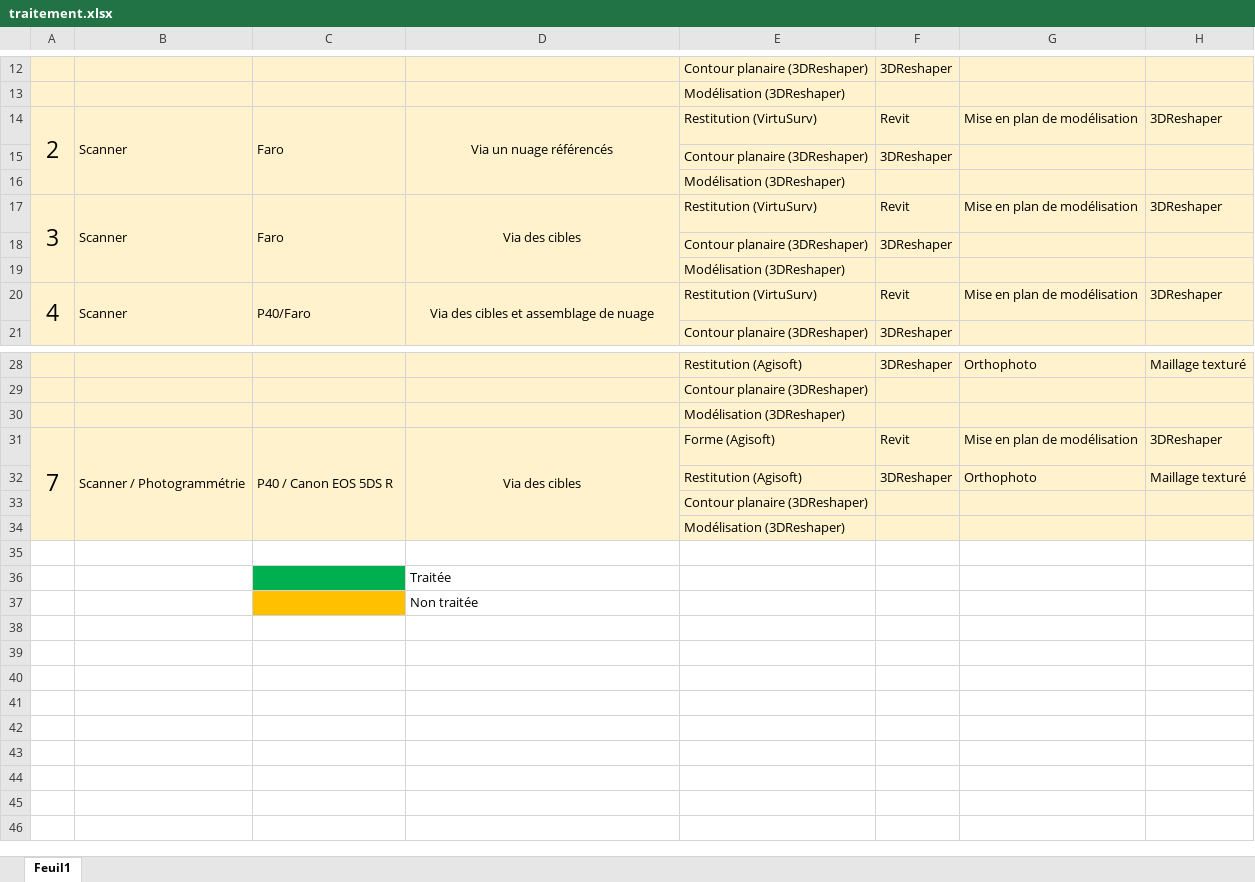
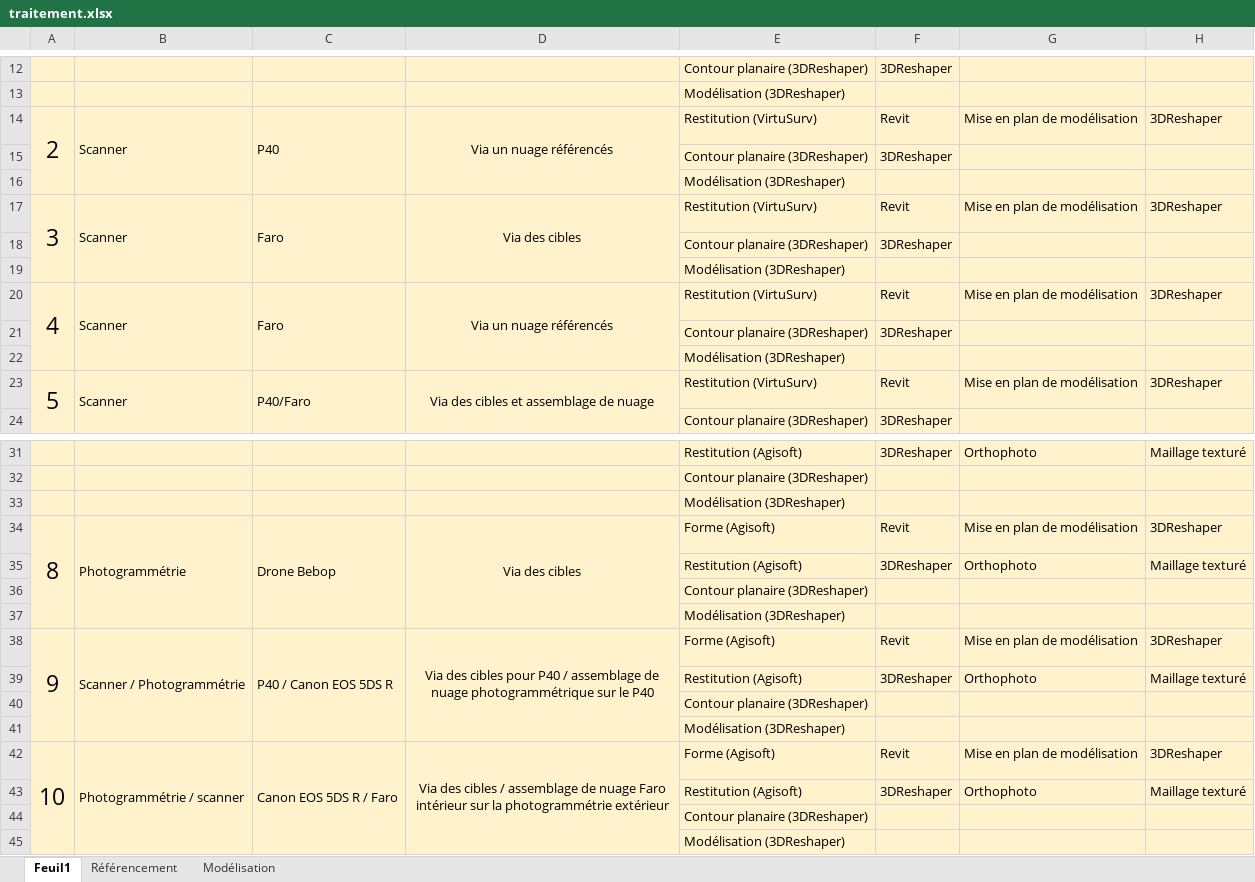
Before and after one commit to Brounst176/Bruno-TB, an Excel workbook: 7_figure/traitement.xlsx, sheet Feuil1, drawn as a sheet; only a part is shown, gaps mark what is left out; values as stored, in another font and other column widths than the file's, no borders; removed rows and columns are numbered as before the commit, all else as after; the diff names each change by its address in the sheet, - before the commit and + after, or states it on an @@ line.

```diff
--- a/7_figure/traitement.xlsx (sheet Feuil1)
+++ b/7_figure/traitement.xlsx (sheet Feuil1)
+sheet tab: Référencement
+sheet tab: Modélisation
-C14: Faro
+C14: P40
-A17:A19 merged
+A17:A19 merged
-B17:B19 merged
+B17:B19 merged
-C17:C19 merged
+C17:C19 merged
-D17:D19 merged
+D17:D19 merged
+row 18:  |  |  |  | Contour planaire (3DReshaper) | 3DReshaper
+row 19:  |  |  |  | Modélisation (3DReshaper)
+row 20: 4 | Scanner | Faro | Via un nuage référencés | Restitution (VirtuSurv) | Revit | Mise en plan de modélisation | 3DReshaper
@@ column A renumbered between rows 23 and 34 @@
-B34: Scanner / Photogrammétrie
+B34: Photogrammétrie
-C34: P40 / Canon EOS 5DS R
+C34: Drone Bebop
-row 38: (empty)
+row 38: 9 | Scanner / Photogrammétrie | P40 / Canon EOS 5DS R | Via des cibles pour P40 / assemblage de nuage photogrammétrique sur le P40 | Forme (Agisoft) | Revit | Mise en plan de modélisation | 3DReshaper
-A38:H38 fill: none
+A38:H38 fill: #FFF2CC
+A38:A41 merged
+B38:B41 merged
+C38:C41 merged
+D38:D41 merged
-row 36:  |  |  | Traitée
-row 37:  |  |  | Non traitée
+row 39:  |  |  |  | Restitution (Agisoft) | 3DReshaper | Orthophoto | Maillage texturé
+row 40:  |  |  |  | Contour planaire (3DReshaper)
+row 41:  |  |  |  | Modélisation (3DReshaper)
+row 42: 10 | Photogrammétrie / scanner | Canon EOS 5DS R / Faro | Via des cibles / assemblage de nuage Faro intérieur sur la photogrammétrie extérieur | Forme (Agisoft) | Revit | Mise en plan de modélisation | 3DReshaper
+row 43:  |  |  |  | Restitution (Agisoft) | 3DReshaper | Orthophoto | Maillage texturé
+row 44:  |  |  |  | Contour planaire (3DReshaper)
+row 45:  |  |  |  | Modélisation (3DReshaper)
```
Also changed, not shown: 7_figure/comp-referencement.xlsx, 7_figure/densite.xlsx, 9 other files.
